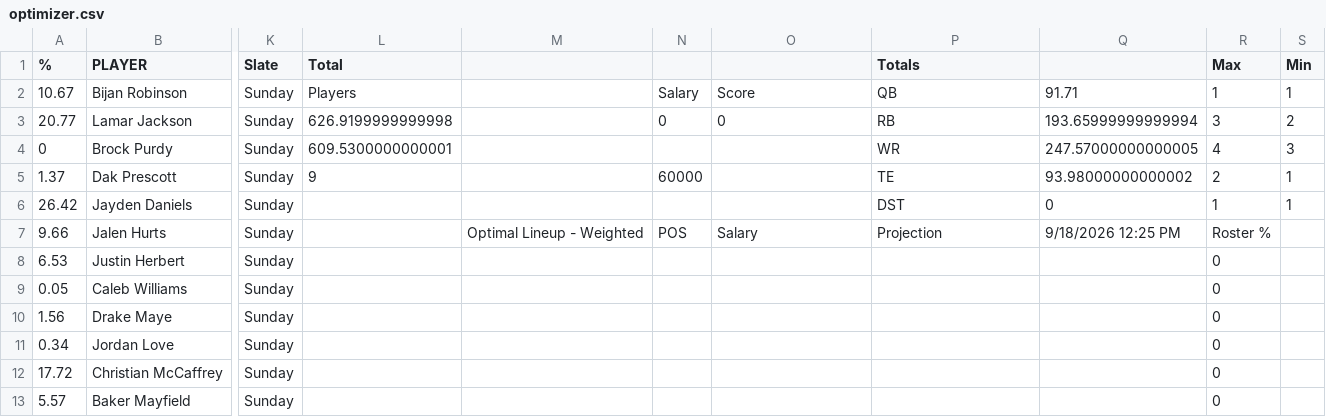
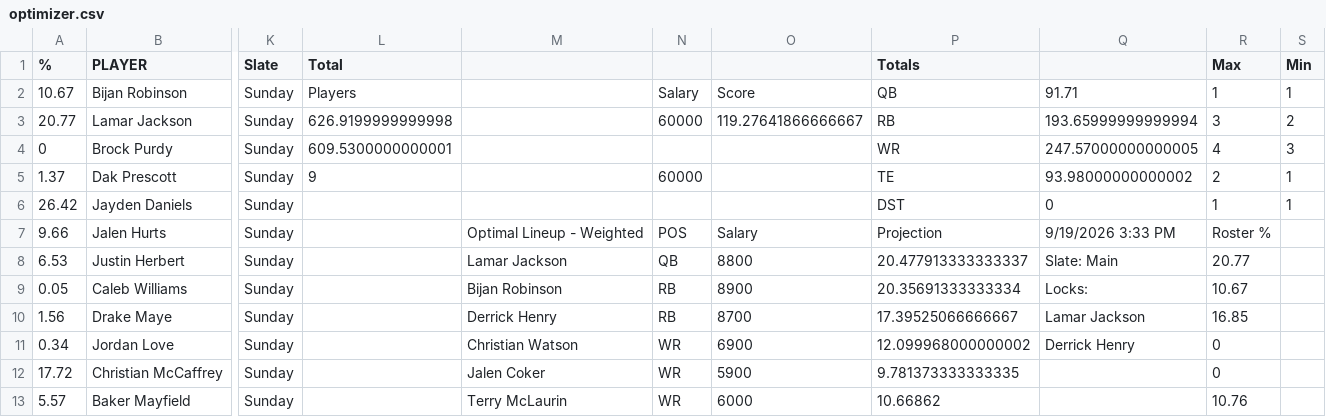
Before and after one commit to nocompharrison/MLB-HR-Model, a CSV file: NFL/optimizer.csv, drawn as a sheet; only a part is shown, gaps mark what is left out; the diff covers the shown part only; the diff names each change by its address in the sheet, - before the commit and + after, or states it on an @@ line.

Commit message:
NFL agent: update NFL/optimizer.csv

```diff
--- a/NFL/optimizer.csv
+++ b/NFL/optimizer.csv
-N3: 0
+N3: 60000
-O3: 0
+O3: 119.27641866666667
-Q7: 9/18/2026 12:25 PM
+Q7: 9/19/2026 3:33 PM
-M8: (empty)
+M8: Lamar Jackson
-N8: (empty)
+N8: QB
-O8: (empty)
+O8: 8800
-P8 (Totals): (empty)
+P8 (Totals): 20.477913333333337
-Q8: (empty)
+Q8: Slate: Main
-R8 (Max): 0
+R8 (Max): 20.77
-M9: (empty)
+M9: Bijan Robinson
-N9:N10: (empty)
+N9:N10: RB
-O9: (empty)
+O9: 8900
-P9 (Totals): (empty)
+P9 (Totals): 20.35691333333334
-Q9: (empty)
+Q9: Locks:
-R9 (Max): 0
+R9 (Max): 10.67
-M10: (empty)
+M10: Derrick Henry
-O10: (empty)
+O10: 8700
-P10 (Totals): (empty)
+P10 (Totals): 17.39525066666667
-Q10: (empty)
+Q10: Lamar Jackson
-R10 (Max): 0
+R10 (Max): 16.85
-M11: (empty)
+M11: Christian Watson
-N11:N13: (empty)
+N11:N13: WR
-O11: (empty)
+O11: 6900
-P11 (Totals): (empty)
+P11 (Totals): 12.099968000000002
-Q11: (empty)
+Q11: Derrick Henry
-M12: (empty)
+M12: Jalen Coker
-O12: (empty)
+O12: 5900
-P12 (Totals): (empty)
+P12 (Totals): 9.781373333333335
-M13: (empty)
+M13: Terry McLaurin
-O13: (empty)
+O13: 6000
-P13 (Totals): (empty)
+P13 (Totals): 10.66862
-R13 (Max): 0
+R13 (Max): 10.76
```
Also changed, not shown: 16 edited cells elsewhere in this file.
